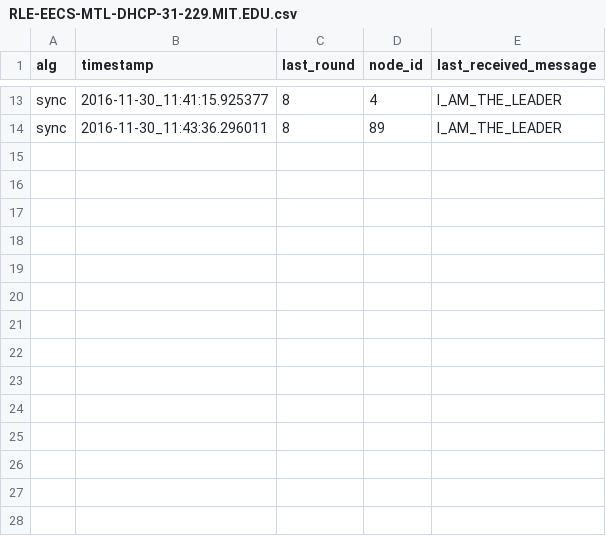
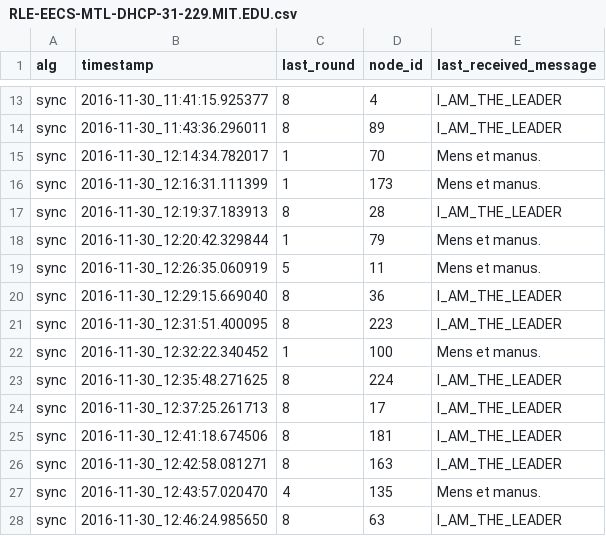
Before and after one commit to markatou/audiocom, a CSV file: RLE-EECS-MTL-DHCP-31-229.MIT.EDU.csv, drawn as a sheet; only a part is shown, gaps mark what is left out.

Commit message:
Changes in RLE

```diff
--- a/RLE-EECS-MTL-DHCP-31-229.MIT.EDU.csv
+++ b/RLE-EECS-MTL-DHCP-31-229.MIT.EDU.csv
@@ -14 +14,15 @@ sync,2016-11-30_11:41:15.925377,8,4,I_AM_THE_LEADER
 sync,2016-11-30_11:43:36.296011,8,89,I_AM_THE_LEADER
+sync,2016-11-30_12:14:34.782017,1,70,Mens et manus.
+sync,2016-11-30_12:16:31.111399,1,173,Mens et manus.
+sync,2016-11-30_12:19:37.183913,8,28,I_AM_THE_LEADER
+sync,2016-11-30_12:20:42.329844,1,79,Mens et manus.
+sync,2016-11-30_12:26:35.060919,5,11,Mens et manus.
+sync,2016-11-30_12:29:15.669040,8,36,I_AM_THE_LEADER
+sync,2016-11-30_12:31:51.400095,8,223,I_AM_THE_LEADER
+sync,2016-11-30_12:32:22.340452,1,100,Mens et manus.
+sync,2016-11-30_12:35:48.271625,8,224,I_AM_THE_LEADER
+sync,2016-11-30_12:37:25.261713,8,17,I_AM_THE_LEADER
+sync,2016-11-30_12:41:18.674506,8,181,I_AM_THE_LEADER
+sync,2016-11-30_12:42:58.081271,8,163,I_AM_THE_LEADER
+sync,2016-11-30_12:43:57.020470,4,135,Mens et manus.
+sync,2016-11-30_12:46:24.985650,8,63,I_AM_THE_LEADER
```
